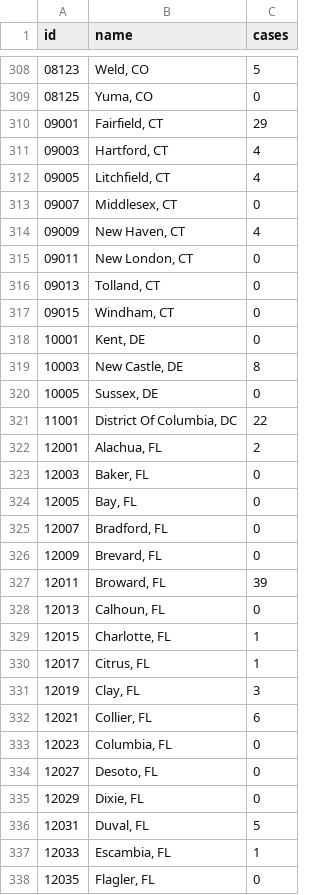
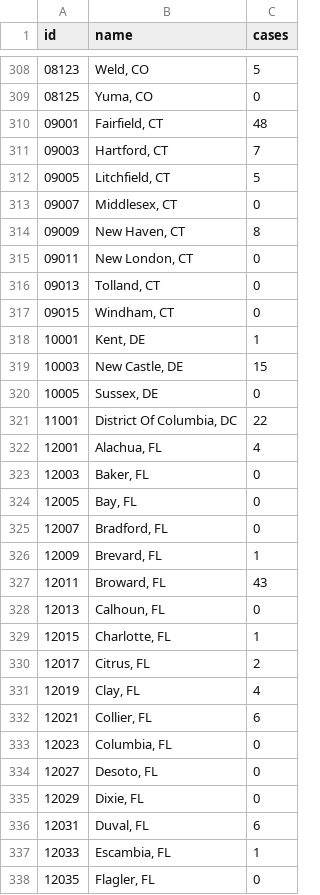
Before and after one commit to sethmund/sethmund.github.io, a CSV file: covid_map/data.csv, drawn as a sheet; only a part is shown, gaps mark what is left out; the diff covers the shown part only.

Commit message:
update

```diff
--- a/covid_map/data.csv
+++ b/covid_map/data.csv
@@ -309,7 +309,7 @@
 "08125","Yuma, CO",0
-"09001","Fairfield, CT",29
-"09003","Hartford, CT",4
-"09005","Litchfield, CT",4
+"09001","Fairfield, CT",48
+"09003","Hartford, CT",7
+"09005","Litchfield, CT",5
 "09007","Middlesex, CT",0
-"09009","New Haven, CT",4
+"09009","New Haven, CT",8
 "09011","New London, CT",0
@@ -317,7 +317,7 @@
 "09015","Windham, CT",0
-"10001","Kent, DE",0
-"10003","New Castle, DE",8
+"10001","Kent, DE",1
+"10003","New Castle, DE",15
 "10005","Sussex, DE",0
 "11001","District Of Columbia, DC",22
-"12001","Alachua, FL",2
+"12001","Alachua, FL",4
 "12003","Baker, FL",0
@@ -325,8 +325,8 @@
 "12007","Bradford, FL",0
-"12009","Brevard, FL",0
-"12011","Broward, FL",39
+"12009","Brevard, FL",1
+"12011","Broward, FL",43
 "12013","Calhoun, FL",0
 "12015","Charlotte, FL",1
-"12017","Citrus, FL",1
-"12019","Clay, FL",3
+"12017","Citrus, FL",2
+"12019","Clay, FL",4
 "12021","Collier, FL",6
@@ -335,3 +335,3 @@
 "12029","Dixie, FL",0
-"12031","Duval, FL",5
+"12031","Duval, FL",6
 "12033","Escambia, FL",1
```
Also changed, not shown: 90 edited cells elsewhere in this file.
